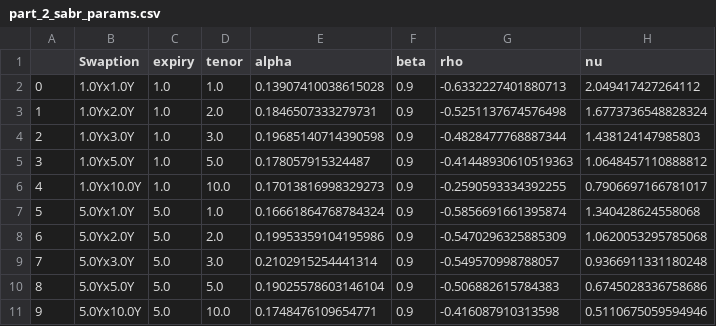
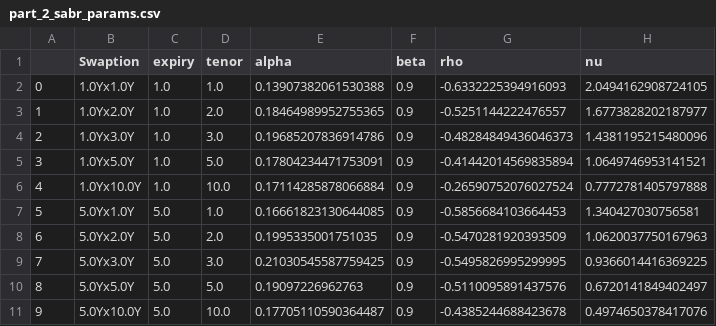
Before and after one commit to andreignatius/fixed-income, a CSV file: swaption_calibration/output/part_2_sabr_params.csv, drawn as a sheet; only a part is shown; the diff covers the shown part only.

```diff
--- a/swaption_calibration/output/part_2_sabr_params.csv
+++ b/swaption_calibration/output/part_2_sabr_params.csv
@@ -1,11 +1,11 @@
 ,Swaption,expiry,tenor,alpha,beta,rho,nu
-0,1.0Yx1.0Y,1.0,1.0,0.13907410038615028,0.9,-0.6332227401880713,2.049417427264112
-1,1.0Yx2.0Y,1.0,2.0,0.1846507333279731,0.9,-0.5251137674576498,1.6773736548828324
-2,1.0Yx3.0Y,1.0,3.0,0.19685140714390598,0.9,-0.4828477768887344,1.438124147985803
-3,1.0Yx5.0Y,1.0,5.0,0.178057915324487,0.9,-0.41448930610519363,1.0648457110888812
-4,1.0Yx10.0Y,1.0,10.0,0.17013816998329273,0.9,-0.2590593334392255,0.7906697166781017
-5,5.0Yx1.0Y,5.0,1.0,0.16661864768784324,0.9,-0.5856691661395874,1.340428624558068
-6,5.0Yx2.0Y,5.0,2.0,0.19953359104195986,0.9,-0.5470296325885309,1.0620053295785068
-7,5.0Yx3.0Y,5.0,3.0,0.2102915254441314,0.9,-0.549570998788057,0.9366911331180248
-8,5.0Yx5.0Y,5.0,5.0,0.19025578603146104,0.9,-0.506882615784383,0.6745028336758686
-9,5.0Yx10.0Y,5.0,10.0,0.1748476109654771,0.9,-0.416087910313598,0.5110675059594946
+0,1.0Yx1.0Y,1.0,1.0,0.13907382061530388,0.9,-0.6332225394916093,2.0494162908724105
+1,1.0Yx2.0Y,1.0,2.0,0.18464989952755365,0.9,-0.5251144222476557,1.6773828202187977
+2,1.0Yx3.0Y,1.0,3.0,0.19685207836914786,0.9,-0.48284849436046373,1.4381195215480096
+3,1.0Yx5.0Y,1.0,5.0,0.17804234471753091,0.9,-0.41442014569835894,1.0649746953141521
+4,1.0Yx10.0Y,1.0,10.0,0.17114285878066884,0.9,-0.26590752076027524,0.7772781405797888
+5,5.0Yx1.0Y,5.0,1.0,0.16661823130644085,0.9,-0.5856684103664453,1.340427030756581
+6,5.0Yx2.0Y,5.0,2.0,0.1995335001751035,0.9,-0.5470281920393509,1.0620037750167963
+7,5.0Yx3.0Y,5.0,3.0,0.21030545587759425,0.9,-0.5495826995299995,0.9366014416369225
+8,5.0Yx5.0Y,5.0,5.0,0.19097226962763,0.9,-0.5110095891437576,0.6720141849402497
+9,5.0Yx10.0Y,5.0,10.0,0.17705110590364487,0.9,-0.4385244688423678,0.4974650378417076
```
Also changed, not shown: 15 edited cells elsewhere in this file, 19 other files.
